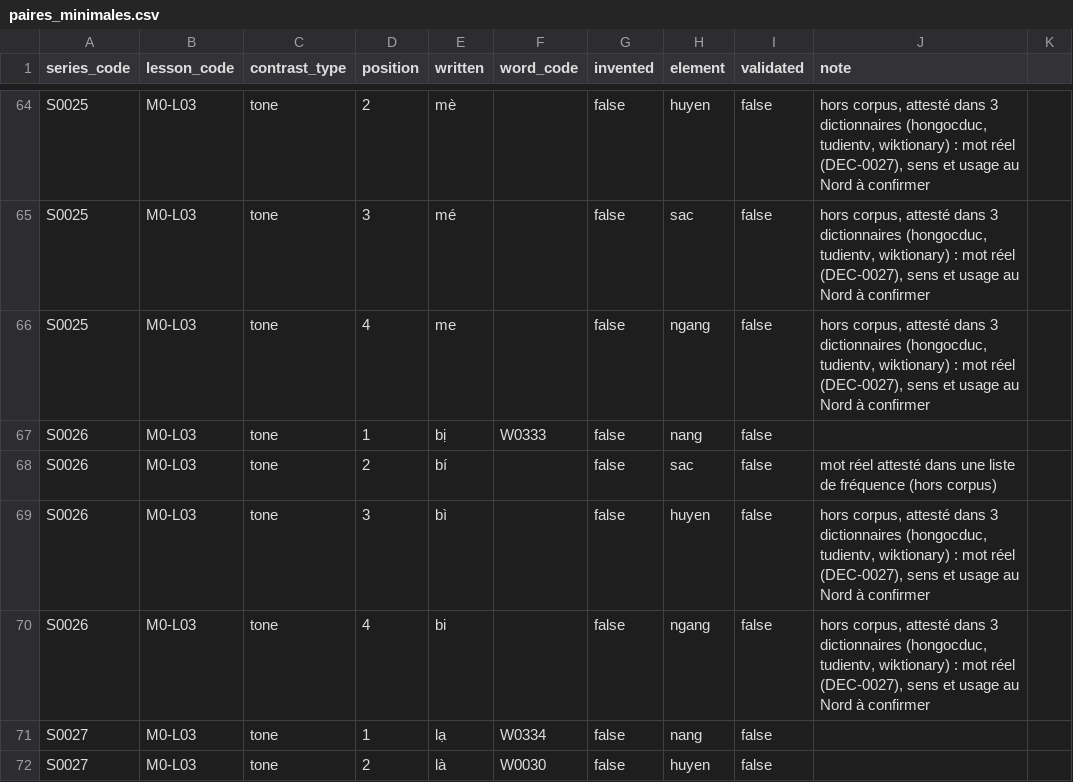
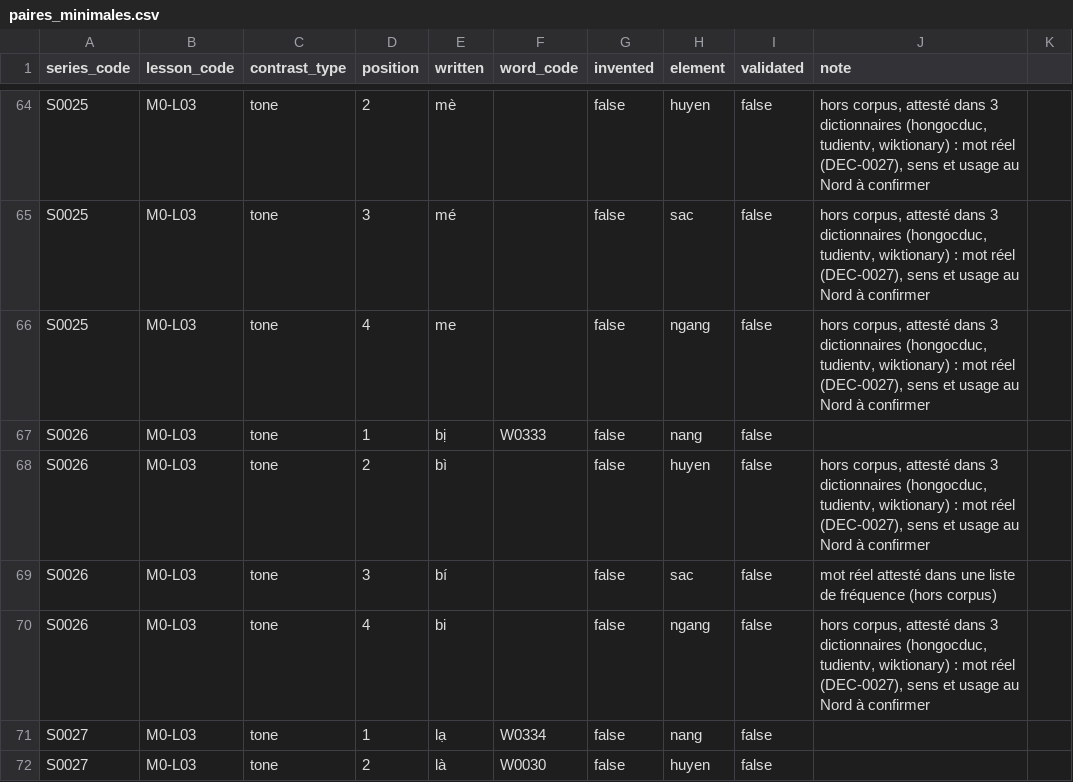
Before and after one commit to cappleinouest-lang/viet-project, a CSV file: 04_DONNEES/paires_minimales.csv, drawn as a sheet; only a part is shown, gaps mark what is left out; the diff covers the shown part only.

```diff
--- a/04_DONNEES/paires_minimales.csv
+++ b/04_DONNEES/paires_minimales.csv
@@ -67,4 +67,4 @@ S0025;M0-L03;tone;4;me;;false;ngang;false;hors corpus, attesté dans 3 dictionna
 S0026;M0-L03;tone;1;bị;W0333;false;nang;false;
-S0026;M0-L03;tone;2;bí;;false;sac;false;mot réel attesté dans une liste de fréquence (hors corpus)
-S0026;M0-L03;tone;3;bì;;false;huyen;false;hors corpus, attesté dans 3 dictionnaires (hongocduc, tudientv, wiktionary) : mot réel (DEC-0027), sens et usage au Nord à confirmer
+S0026;M0-L03;tone;2;bì;;false;huyen;false;hors corpus, attesté dans 3 dictionnaires (hongocduc, tudientv, wiktionary) : mot réel (DEC-0027), sens et usage au Nord à confirmer
+S0026;M0-L03;tone;3;bí;;false;sac;false;mot réel attesté dans une liste de fréquence (hors corpus)
 S0026;M0-L03;tone;4;bi;;false;ngang;false;hors corpus, attesté dans 3 dictionnaires (hongocduc, tudientv, wiktionary) : mot réel (DEC-0027), sens et usage au Nord à confirmer
```
Also changed, not shown: 3 added rows, 3 removed rows and 23 edited cells elsewhere in this file, 8 other files.
